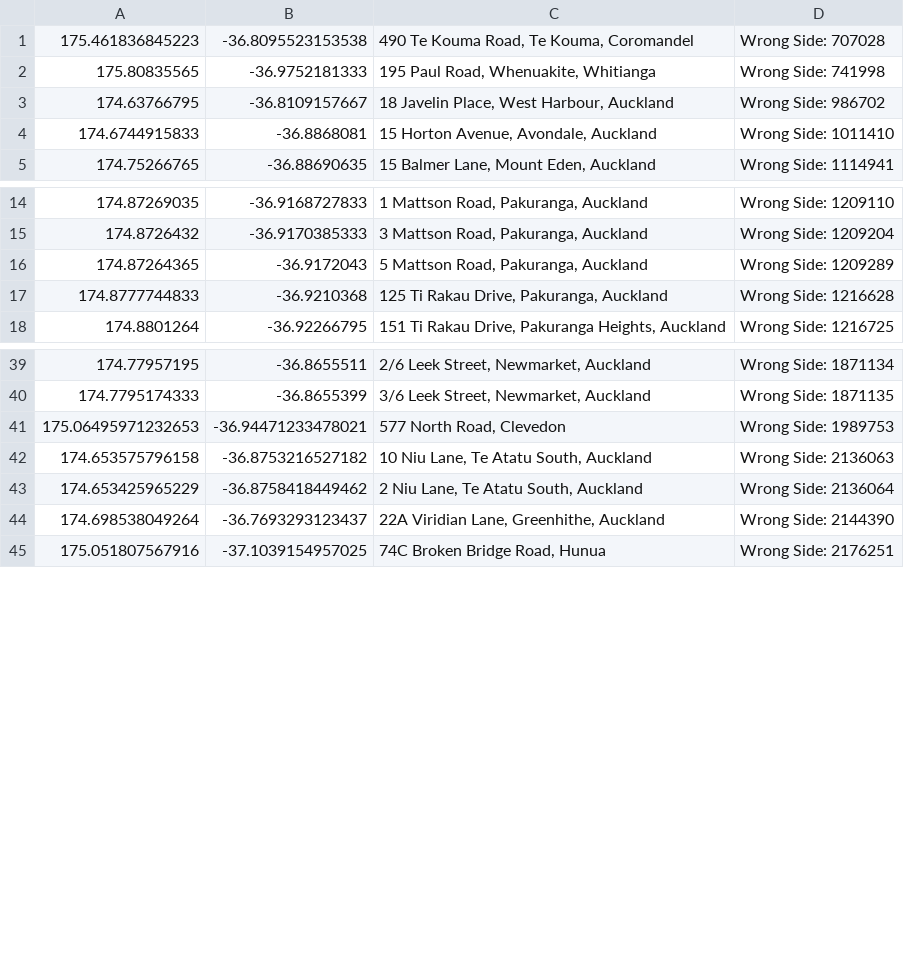
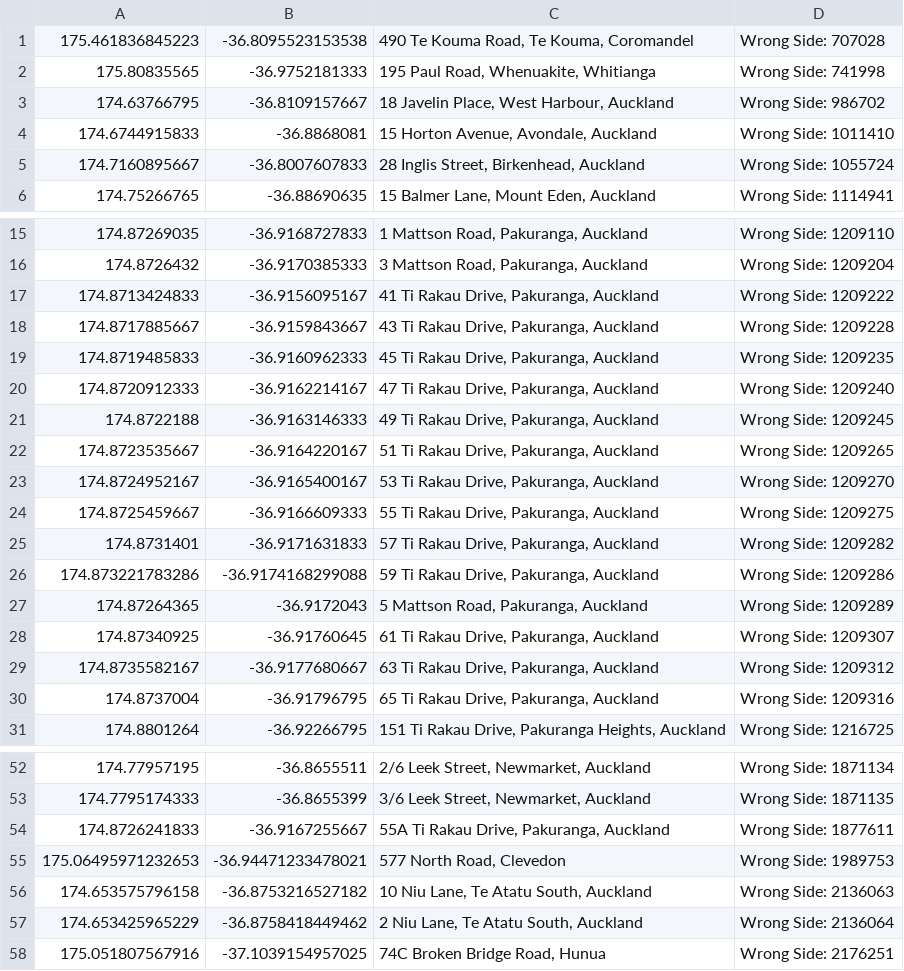
Before and after one commit to NZOGPS/nzopengps, a CSV file: scripts/Wrongside2table/Outputs/Auckland-WrongSide.csv, drawn as a sheet; only a part is shown, gaps mark what is left out.

Commit message:
LINZ Central.mp Southland.mp Tasman.mp Waikato? Updated Reports/Auckland-Wrongside-report.txt

```diff
--- a/scripts/Wrongside2table/Outputs/Auckland-WrongSide.csv
+++ b/scripts/Wrongside2table/Outputs/Auckland-WrongSide.csv
@@ -4,2 +4,3 @@
 174.6744915833,-36.8868081,"15 Horton Avenue, Avondale, Auckland",Wrong Side: 1011410
+174.7160895667,-36.8007607833,"28 Inglis Street, Birkenhead, Auckland",Wrong Side: 1055724
 174.75266765,-36.88690635,"15 Balmer Lane, Mount Eden, Auckland",Wrong Side: 1114941
@@ -15,4 +16,16 @@
 174.8726432,-36.9170385333,"3 Mattson Road, Pakuranga, Auckland",Wrong Side: 1209204
+174.8713424833,-36.9156095167,"41 Ti Rakau Drive, Pakuranga, Auckland",Wrong Side: 1209222
+174.8717885667,-36.9159843667,"43 Ti Rakau Drive, Pakuranga, Auckland",Wrong Side: 1209228
+174.8719485833,-36.9160962333,"45 Ti Rakau Drive, Pakuranga, Auckland",Wrong Side: 1209235
+174.8720912333,-36.9162214167,"47 Ti Rakau Drive, Pakuranga, Auckland",Wrong Side: 1209240
+174.8722188,-36.9163146333,"49 Ti Rakau Drive, Pakuranga, Auckland",Wrong Side: 1209245
+174.8723535667,-36.9164220167,"51 Ti Rakau Drive, Pakuranga, Auckland",Wrong Side: 1209265
+174.8724952167,-36.9165400167,"53 Ti Rakau Drive, Pakuranga, Auckland",Wrong Side: 1209270
+174.8725459667,-36.9166609333,"55 Ti Rakau Drive, Pakuranga, Auckland",Wrong Side: 1209275
+174.8731401,-36.9171631833,"57 Ti Rakau Drive, Pakuranga, Auckland",Wrong Side: 1209282
+174.873221783286,-36.9174168299088,"59 Ti Rakau Drive, Pakuranga, Auckland",Wrong Side: 1209286
 174.87264365,-36.9172043,"5 Mattson Road, Pakuranga, Auckland",Wrong Side: 1209289
-174.8777744833,-36.9210368,"125 Ti Rakau Drive, Pakuranga, Auckland",Wrong Side: 1216628
+174.87340925,-36.91760645,"61 Ti Rakau Drive, Pakuranga, Auckland",Wrong Side: 1209307
+174.8735582167,-36.9177680667,"63 Ti Rakau Drive, Pakuranga, Auckland",Wrong Side: 1209312
+174.8737004,-36.91796795,"65 Ti Rakau Drive, Pakuranga, Auckland",Wrong Side: 1209316
 174.8801264,-36.92266795,"151 Ti Rakau Drive, Pakuranga Heights, Auckland",Wrong Side: 1216725
@@ -40,2 +53,3 @@
 174.7795174333,-36.8655399,"3/6 Leek Street, Newmarket, Auckland",Wrong Side: 1871135
+174.8726241833,-36.9167255667,"55A Ti Rakau Drive, Pakuranga, Auckland",Wrong Side: 1877611
 175.06495971232653,-36.94471233478021,"577 North Road, Clevedon",Wrong Side: 1989753
@@ -43,3 +57,2 @@
 174.653425965229,-36.8758418449462,"2 Niu Lane, Te Atatu South, Auckland",Wrong Side: 2136064
-174.698538049264,-36.7693293123437,"22A Viridian Lane, Greenhithe, Auckland",Wrong Side: 2144390
 175.051807567916,-37.1039154957025,"74C Broken Bridge Road, Hunua",Wrong Side: 2176251
```
Also changed, not shown: 33 other files.
